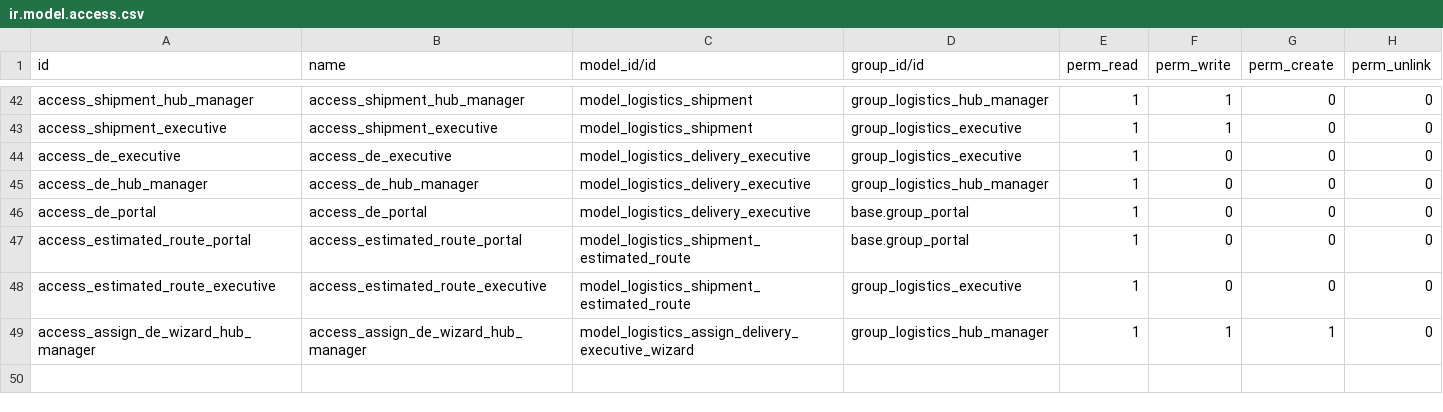
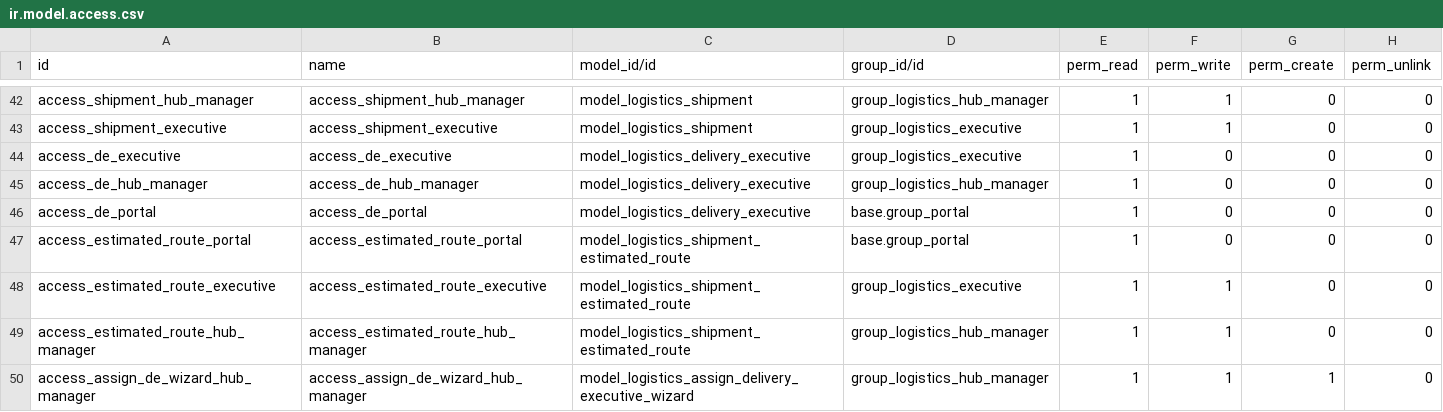
Before and after one commit to odoocrafts/keralariders_odoo_addons, a CSV file: keralariders_logistics/security/ir.model.access.csv, drawn as a sheet; only a part is shown, gaps mark what is left out.

```diff
--- a/keralariders_logistics/security/ir.model.access.csv
+++ b/keralariders_logistics/security/ir.model.access.csv
@@ -47,3 +47,4 @@ access_de_portal,access_de_portal,model_logistics_delivery_executive,base.group_
 access_estimated_route_portal,access_estimated_route_portal,model_logistics_shipment_estimated_route,base.group_portal,1,0,0,0
-access_estimated_route_executive,access_estimated_route_executive,model_logistics_shipment_estimated_route,group_logistics_executive,1,0,0,0
+access_estimated_route_executive,access_estimated_route_executive,model_logistics_shipment_estimated_route,group_logistics_executive,1,1,0,0
+access_estimated_route_hub_manager,access_estimated_route_hub_manager,model_logistics_shipment_estimated_route,group_logistics_hub_manager,1,1,0,0
 access_assign_de_wizard_hub_manager,access_assign_de_wizard_hub_manager,model_logistics_assign_delivery_executive_wizard,group_logistics_hub_manager,1,1,1,0
```
Also changed, not shown: 12 other files.
